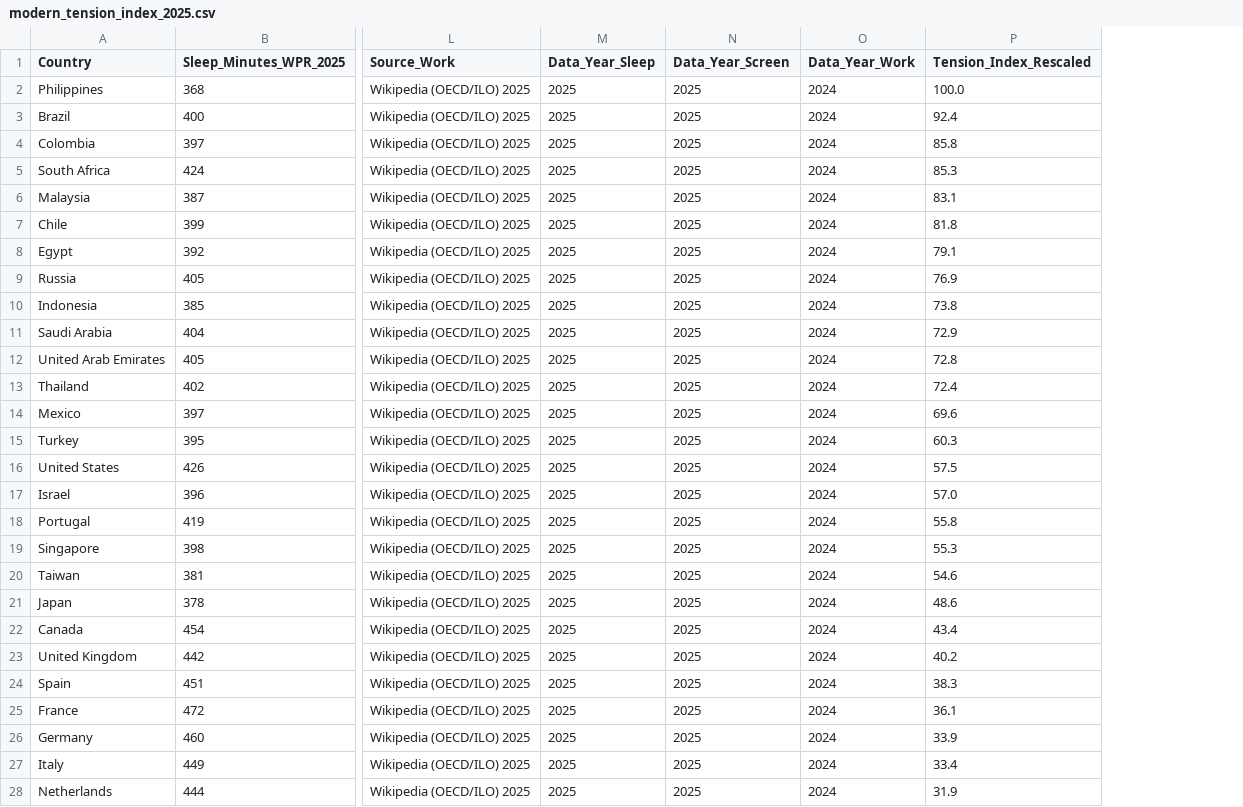
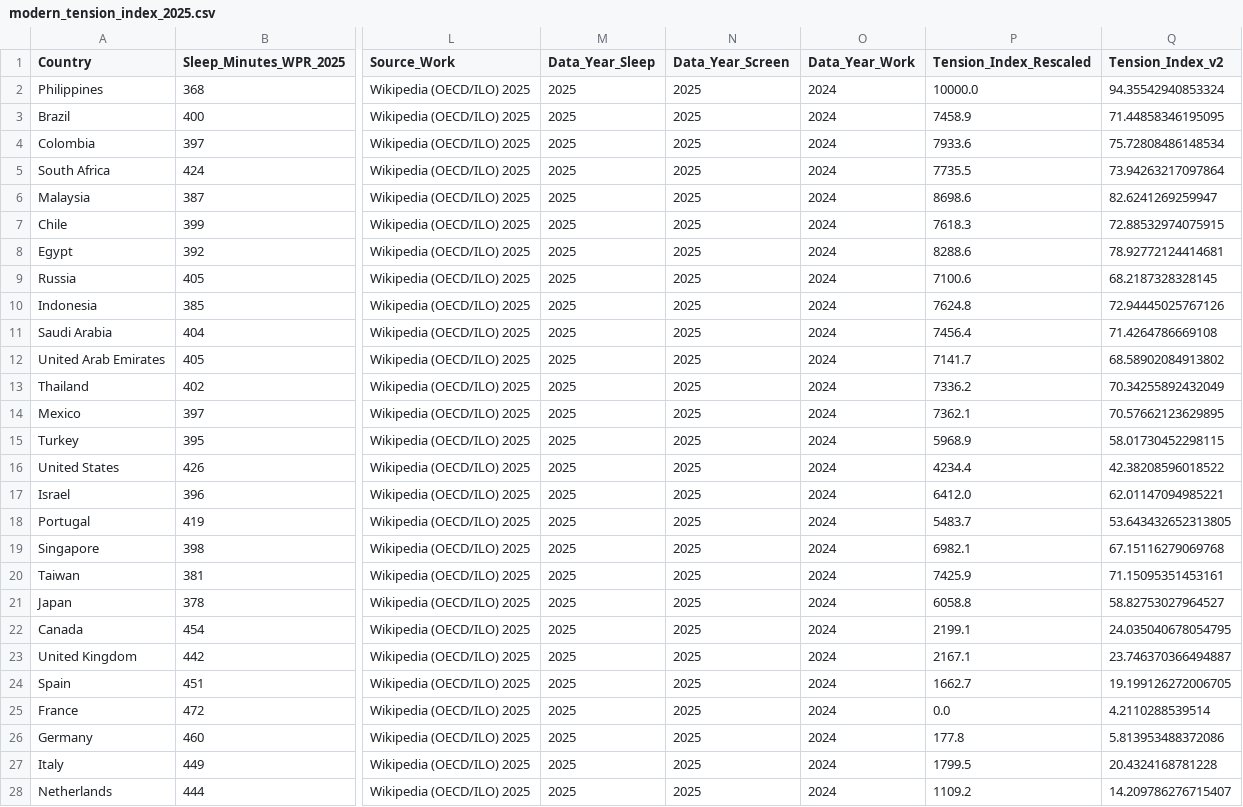
Before and after one commit to digitaldarts/the-modern-tension-index, a CSV file: modern_tension_index_2025.csv, drawn as a sheet; only a part is shown, gaps mark what is left out; the diff covers the shown part only; the diff names each change by its address in the sheet, - before the commit and + after, or states it on an @@ line.

Commit message:
Update modern_tension_index_2025.csv

```diff
--- a/modern_tension_index_2025.csv
+++ b/modern_tension_index_2025.csv
+column Q (Tension_Index_v2), rows 2-28: 94.35542940853324 | 71.44858346195095 | 75.72808486148534 | 73.94263217097864 | 82.6241269259947 | 72.88532974075915 | 78.92772124414681 | 68.2187328328145 | 72.94445025767126 | 71.4264786669108 | 68.58902084913802 | 70.34255892432049 | 70.57662123629895 | 58.01730452298115 | 42.38208596018522 | 62.01147094985221 | 53.643432652313805 | 67.15116279069768 | 71.15095351453161 | 58.82753027964527 | 24.035040678054795 | 23.746370366494887 | 19.199126272006705 | 4.2110288539514 | 5.813953488372086 | 20.4324168781228 | 14.209786276715407
-P2 (Tension_Index_Rescaled): 100.0
+P2 (Tension_Index_Rescaled): 10000.0
-P3 (Tension_Index_Rescaled): 92.4
+P3 (Tension_Index_Rescaled): 7458.9
-P4 (Tension_Index_Rescaled): 85.8
+P4 (Tension_Index_Rescaled): 7933.6
-P5 (Tension_Index_Rescaled): 85.3
+P5 (Tension_Index_Rescaled): 7735.5
-P6 (Tension_Index_Rescaled): 83.1
+P6 (Tension_Index_Rescaled): 8698.6
-P7 (Tension_Index_Rescaled): 81.8
+P7 (Tension_Index_Rescaled): 7618.3
-P8 (Tension_Index_Rescaled): 79.1
+P8 (Tension_Index_Rescaled): 8288.6
-P9 (Tension_Index_Rescaled): 76.9
+P9 (Tension_Index_Rescaled): 7100.6
-P10 (Tension_Index_Rescaled): 73.8
+P10 (Tension_Index_Rescaled): 7624.8
-P11 (Tension_Index_Rescaled): 72.9
+P11 (Tension_Index_Rescaled): 7456.4
-P12 (Tension_Index_Rescaled): 72.8
+P12 (Tension_Index_Rescaled): 7141.7
-P13 (Tension_Index_Rescaled): 72.4
+P13 (Tension_Index_Rescaled): 7336.2
-P14 (Tension_Index_Rescaled): 69.6
+P14 (Tension_Index_Rescaled): 7362.1
-P15 (Tension_Index_Rescaled): 60.3
+P15 (Tension_Index_Rescaled): 5968.9
-P16 (Tension_Index_Rescaled): 57.5
+P16 (Tension_Index_Rescaled): 4234.4
-P17 (Tension_Index_Rescaled): 57.0
+P17 (Tension_Index_Rescaled): 6412.0
-P18 (Tension_Index_Rescaled): 55.8
+P18 (Tension_Index_Rescaled): 5483.7
-P19 (Tension_Index_Rescaled): 55.3
+P19 (Tension_Index_Rescaled): 6982.1
-P20 (Tension_Index_Rescaled): 54.6
+P20 (Tension_Index_Rescaled): 7425.9
-P21 (Tension_Index_Rescaled): 48.6
+P21 (Tension_Index_Rescaled): 6058.8
-P22 (Tension_Index_Rescaled): 43.4
+P22 (Tension_Index_Rescaled): 2199.1
-P23 (Tension_Index_Rescaled): 40.2
+P23 (Tension_Index_Rescaled): 2167.1
-P24 (Tension_Index_Rescaled): 38.3
+P24 (Tension_Index_Rescaled): 1662.7
-P25 (Tension_Index_Rescaled): 36.1
+P25 (Tension_Index_Rescaled): 0.0
-P26 (Tension_Index_Rescaled): 33.9
+P26 (Tension_Index_Rescaled): 177.8
-P27 (Tension_Index_Rescaled): 33.4
+P27 (Tension_Index_Rescaled): 1799.5
-P28 (Tension_Index_Rescaled): 31.9
+P28 (Tension_Index_Rescaled): 1109.2
```
Also changed, not shown: 15 edited cells elsewhere in this file.
